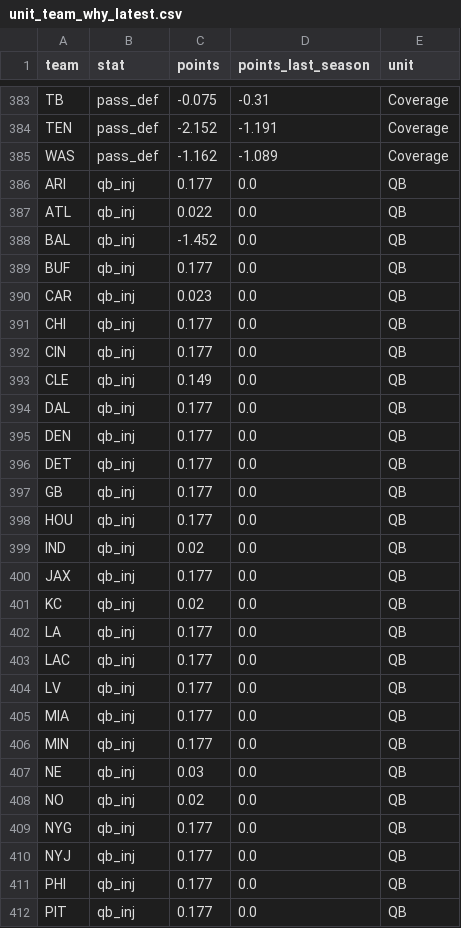
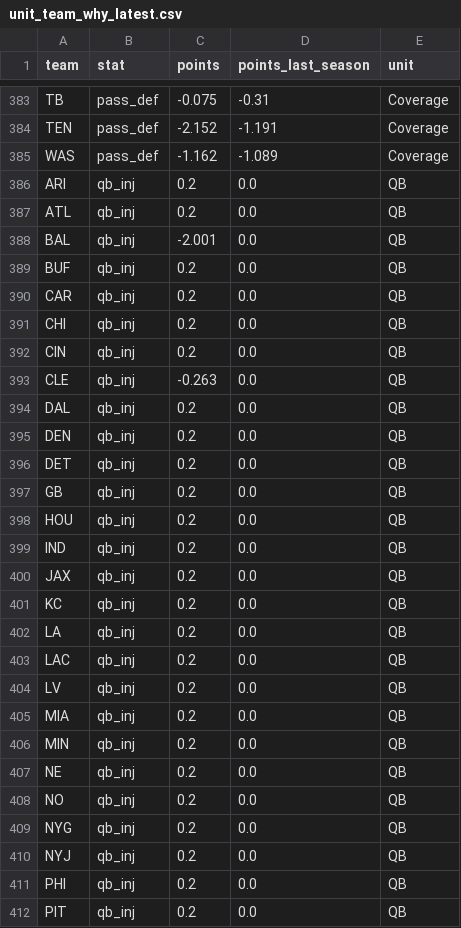
Before and after one commit to zgriesser-hue/NFL-unit-board, a CSV file: boards/unit_team_why_latest.csv, drawn as a sheet; only a part is shown, gaps mark what is left out; the diff covers the shown part only.

```diff
--- a/boards/unit_team_why_latest.csv
+++ b/boards/unit_team_why_latest.csv
@@ -385,28 +385,28 @@ TEN,pass_def,-2.152,-1.191,Coverage
 WAS,pass_def,-1.162,-1.089,Coverage
-ARI,qb_inj,0.177,0.0,QB
-ATL,qb_inj,0.022,0.0,QB
-BAL,qb_inj,-1.452,0.0,QB
-BUF,qb_inj,0.177,0.0,QB
-CAR,qb_inj,0.023,0.0,QB
-CHI,qb_inj,0.177,0.0,QB
-CIN,qb_inj,0.177,0.0,QB
-CLE,qb_inj,0.149,0.0,QB
-DAL,qb_inj,0.177,0.0,QB
-DEN,qb_inj,0.177,0.0,QB
-DET,qb_inj,0.177,0.0,QB
-GB,qb_inj,0.177,0.0,QB
-HOU,qb_inj,0.177,0.0,QB
-IND,qb_inj,0.02,0.0,QB
-JAX,qb_inj,0.177,0.0,QB
-KC,qb_inj,0.02,0.0,QB
-LA,qb_inj,0.177,0.0,QB
-LAC,qb_inj,0.177,0.0,QB
-LV,qb_inj,0.177,0.0,QB
-MIA,qb_inj,0.177,0.0,QB
-MIN,qb_inj,0.177,0.0,QB
-NE,qb_inj,0.03,0.0,QB
-NO,qb_inj,0.02,0.0,QB
-NYG,qb_inj,0.177,0.0,QB
-NYJ,qb_inj,0.177,0.0,QB
-PHI,qb_inj,0.177,0.0,QB
-PIT,qb_inj,0.177,0.0,QB
+ARI,qb_inj,0.2,0.0,QB
+ATL,qb_inj,0.2,0.0,QB
+BAL,qb_inj,-2.001,0.0,QB
+BUF,qb_inj,0.2,0.0,QB
+CAR,qb_inj,0.2,0.0,QB
+CHI,qb_inj,0.2,0.0,QB
+CIN,qb_inj,0.2,0.0,QB
+CLE,qb_inj,-0.263,0.0,QB
+DAL,qb_inj,0.2,0.0,QB
+DEN,qb_inj,0.2,0.0,QB
+DET,qb_inj,0.2,0.0,QB
+GB,qb_inj,0.2,0.0,QB
+HOU,qb_inj,0.2,0.0,QB
+IND,qb_inj,0.2,0.0,QB
+JAX,qb_inj,0.2,0.0,QB
+KC,qb_inj,0.2,0.0,QB
+LA,qb_inj,0.2,0.0,QB
+LAC,qb_inj,0.2,0.0,QB
+LV,qb_inj,0.2,0.0,QB
+MIA,qb_inj,0.2,0.0,QB
+MIN,qb_inj,0.2,0.0,QB
+NE,qb_inj,0.2,0.0,QB
+NO,qb_inj,0.2,0.0,QB
+NYG,qb_inj,0.2,0.0,QB
+NYJ,qb_inj,0.2,0.0,QB
+PHI,qb_inj,0.2,0.0,QB
+PIT,qb_inj,0.2,0.0,QB
```
Also changed, not shown: 133 edited cells elsewhere in this file, boards/board_checks_latest.csv, boards/injury_player_pool_latest.csv, 15 other files.
